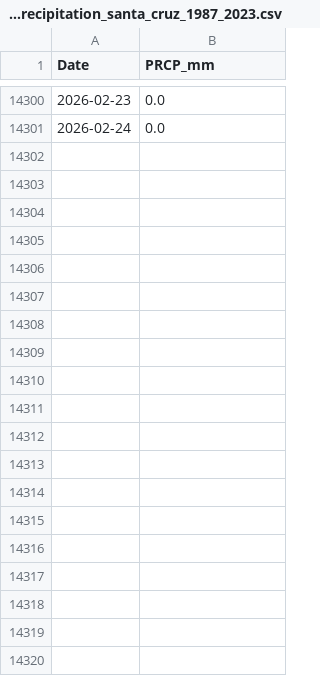
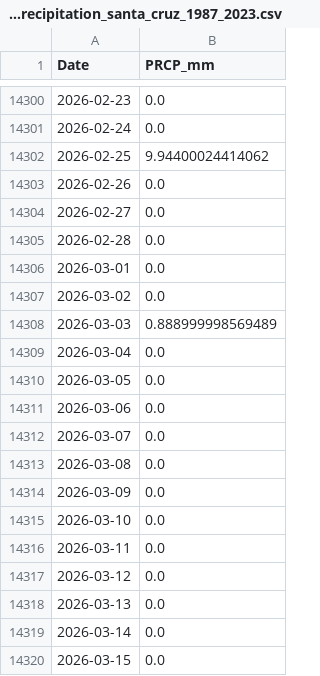
Before and after one commit to AntonioAPDL/antonio-aguirre.github.io, a CSV file: prism_precipitation_santa_cruz_1987_2023.csv, drawn as a sheet; only a part is shown, gaps mark what is left out; the diff covers the shown part only; the diff names each change by its address in the sheet, - before the commit and + after, or states it on an @@ line.

```diff
--- a/prism_precipitation_santa_cruz_1987_2023.csv
+++ b/prism_precipitation_santa_cruz_1987_2023.csv
+row 14302: 2026-02-25 | 9.94400024414062
+row 14303: 2026-02-26 | 0.0
+row 14304: 2026-02-27 | 0.0
+row 14305: 2026-02-28 | 0.0
+row 14306: 2026-03-01 | 0.0
+row 14307: 2026-03-02 | 0.0
+row 14308: 2026-03-03 | 0.888999998569489
+row 14309: 2026-03-04 | 0.0
+row 14310: 2026-03-05 | 0.0
+row 14311: 2026-03-06 | 0.0
+row 14312: 2026-03-07 | 0.0
+row 14313: 2026-03-08 | 0.0
+row 14314: 2026-03-09 | 0.0
+row 14315: 2026-03-10 | 0.0
+row 14316: 2026-03-11 | 0.0
+row 14317: 2026-03-12 | 0.0
+row 14318: 2026-03-13 | 0.0
+row 14319: 2026-03-14 | 0.0
+row 14320: 2026-03-15 | 0.0
```
Also changed, not shown: 16 added rows elsewhere in this file, climate_daily_ppt_soil.csv, climate_series_status.csv, 1 other file.
